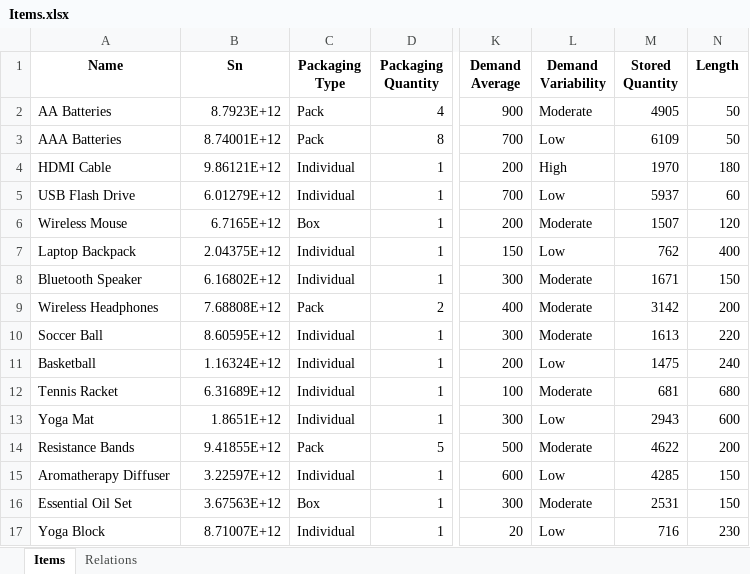
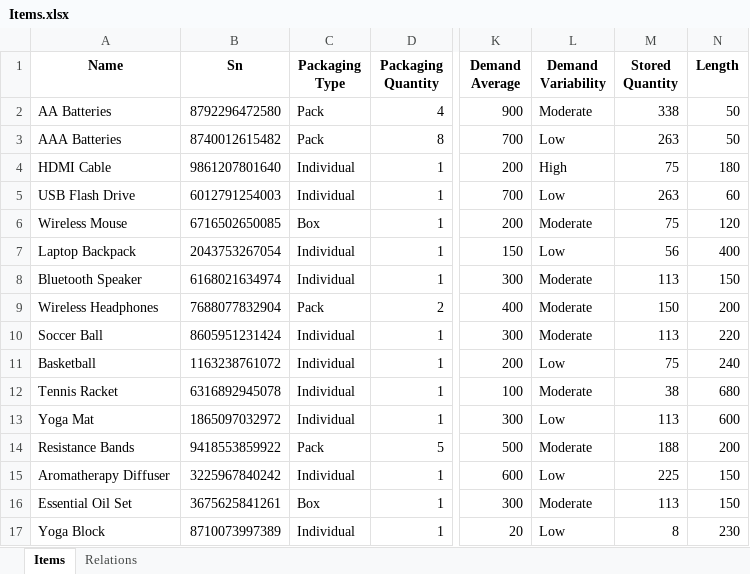
Before and after one commit to BarniRamirez/Warehouse, an Excel workbook: Warehouse Manager/Database/Items.xlsx, sheet Items, drawn as a sheet; only a part is shown, gaps mark what is left out; values as stored, in another font and other column widths than the file's, no borders; table styles not drawn; the diff covers the shown part only; the diff names each change by its address in the sheet, - before the commit and + after, or states it on an @@ line.

```diff
--- a/Warehouse Manager/Database/Items.xlsx (sheet Items)
+++ b/Warehouse Manager/Database/Items.xlsx (sheet Items)
-B2 (Sn): 8.7923E+12
+B2 (Sn): 8792296472580
-M2 (Stored Quantity): 4905
+M2 (Stored Quantity): 338
-B3 (Sn): 8.74001E+12
+B3 (Sn): 8740012615482
-M3 (Stored Quantity): 6109
+M3 (Stored Quantity): 263
-B4 (Sn): 9.86121E+12
+B4 (Sn): 9861207801640
-M4 (Stored Quantity): 1970
+M4 (Stored Quantity): 75
-B5 (Sn): 6.01279E+12
+B5 (Sn): 6012791254003
-M5 (Stored Quantity): 5937
+M5 (Stored Quantity): 263
-B6 (Sn): 6.7165E+12
+B6 (Sn): 6716502650085
-M6 (Stored Quantity): 1507
+M6 (Stored Quantity): 75
-B7 (Sn): 2.04375E+12
+B7 (Sn): 2043753267054
-M7 (Stored Quantity): 762
+M7 (Stored Quantity): 56
-B8 (Sn): 6.16802E+12
+B8 (Sn): 6168021634974
-M8 (Stored Quantity): 1671
+M8 (Stored Quantity): 113
-B9 (Sn): 7.68808E+12
+B9 (Sn): 7688077832904
-M9 (Stored Quantity): 3142
+M9 (Stored Quantity): 150
-B10 (Sn): 8.60595E+12
+B10 (Sn): 8605951231424
-M10 (Stored Quantity): 1613
+M10 (Stored Quantity): 113
-B11 (Sn): 1.16324E+12
+B11 (Sn): 1163238761072
-M11 (Stored Quantity): 1475
+M11 (Stored Quantity): 75
-B12 (Sn): 6.31689E+12
+B12 (Sn): 6316892945078
-M12 (Stored Quantity): 681
+M12 (Stored Quantity): 38
-B13 (Sn): 1.8651E+12
+B13 (Sn): 1865097032972
-M13 (Stored Quantity): 2943
+M13 (Stored Quantity): 113
-B14 (Sn): 9.41855E+12
+B14 (Sn): 9418553859922
-M14 (Stored Quantity): 4622
+M14 (Stored Quantity): 188
-B15 (Sn): 3.22597E+12
+B15 (Sn): 3225967840242
-M15 (Stored Quantity): 4285
+M15 (Stored Quantity): 225
-B16 (Sn): 3.67563E+12
+B16 (Sn): 3675625841261
-M16 (Stored Quantity): 2531
+M16 (Stored Quantity): 113
-B17 (Sn): 8.71007E+12
+B17 (Sn): 8710073997389
-M17 (Stored Quantity): 716
+M17 (Stored Quantity): 8
```
Also changed, not shown: 68 edited cells elsewhere in this sheet, formulas that keep their value, 5 other files.
